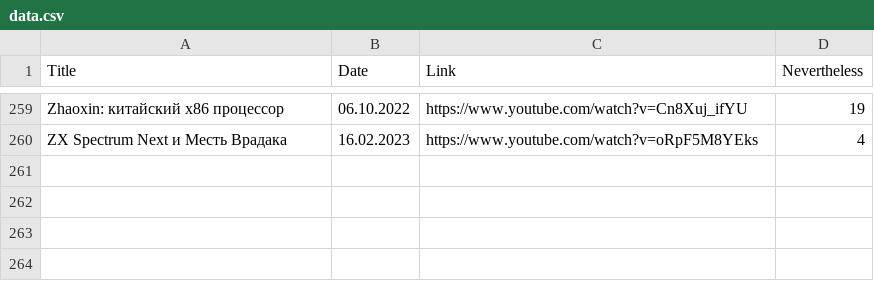
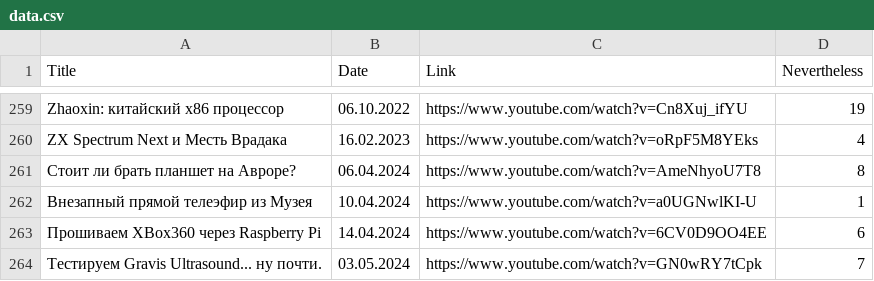
Before and after one commit to elquatro/bocha-nevertheless, a CSV file: data.csv, drawn as a sheet; only a part is shown, gaps mark what is left out.

```diff
--- a/data.csv
+++ b/data.csv
@@ -260 +260,5 @@ Title,Date,Link,Nevertheless
 "ZX Spectrum Next и Месть Врадака",16.02.2023,https://www.youtube.com/watch?v=oRpF5M8YEks,4
+"Стоит ли брать планшет на Авроре?",06.04.2024,https://www.youtube.com/watch?v=AmeNhyoU7T8,8
+"Внезапный прямой телеэфир из Музея",10.04.2024,https://www.youtube.com/watch?v=a0UGNwlKI-U,1
+"Прошиваем XBox360 через Raspberry Pi",14.04.2024,https://www.youtube.com/watch?v=6CV0D9OO4EE,6
+"Тестируем Gravis Ultrasound... ну почти.",03.05.2024,https://www.youtube.com/watch?v=GN0wRY7tCpk,7
```
Also changed, not shown: 1 other file.
